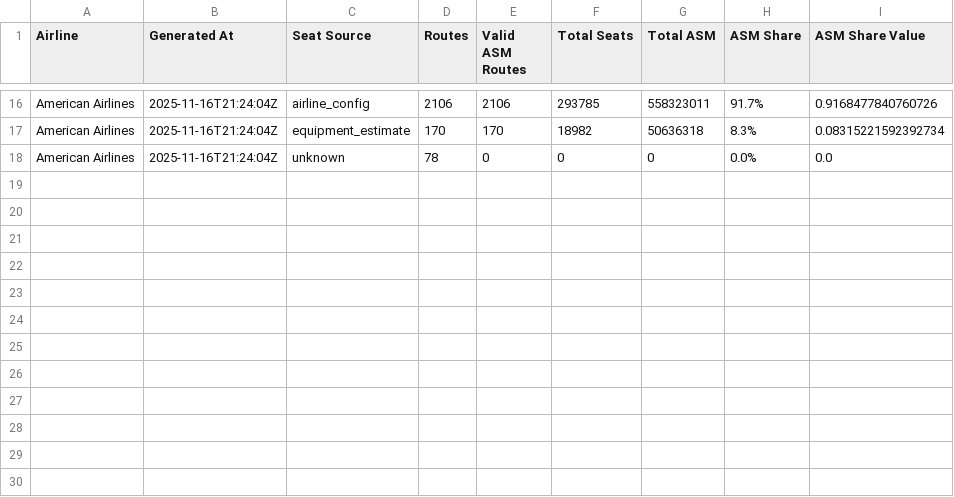
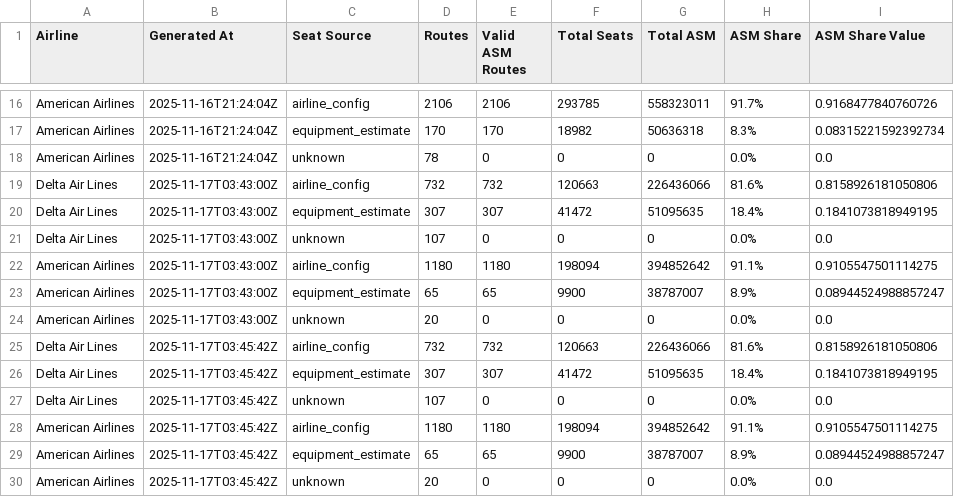
Before and after one commit to ldiaz16/Network-Project, a CSV file: reports/asm_summary_history.csv, drawn as a sheet; only a part is shown, gaps mark what is left out; the diff names each change by its address in the sheet, - before the commit and + after, or states it on an @@ line.

```diff
--- a/reports/asm_summary_history.csv
+++ b/reports/asm_summary_history.csv
+row 19: Delta Air Lines | 2025-11-17T03:43:00Z | airline_config | 732 | 732 | 120663 | 226436066 | 81.6% | 0.8158926181050806
+row 20: Delta Air Lines | 2025-11-17T03:43:00Z | equipment_estimate | 307 | 307 | 41472 | 51095635 | 18.4% | 0.1841073818949195
+row 21: Delta Air Lines | 2025-11-17T03:43:00Z | unknown | 107 | 0 | 0 | 0 | 0.0% | 0.0
+row 22: American Airlines | 2025-11-17T03:43:00Z | airline_config | 1180 | 1180 | 198094 | 394852642 | 91.1% | 0.9105547501114275
+row 23: American Airlines | 2025-11-17T03:43:00Z | equipment_estimate | 65 | 65 | 9900 | 38787007 | 8.9% | 0.08944524988857247
+row 24: American Airlines | 2025-11-17T03:43:00Z | unknown | 20 | 0 | 0 | 0 | 0.0% | 0.0
+row 25: Delta Air Lines | 2025-11-17T03:45:42Z | airline_config | 732 | 732 | 120663 | 226436066 | 81.6% | 0.8158926181050806
+row 26: Delta Air Lines | 2025-11-17T03:45:42Z | equipment_estimate | 307 | 307 | 41472 | 51095635 | 18.4% | 0.1841073818949195
+row 27: Delta Air Lines | 2025-11-17T03:45:42Z | unknown | 107 | 0 | 0 | 0 | 0.0% | 0.0
+row 28: American Airlines | 2025-11-17T03:45:42Z | airline_config | 1180 | 1180 | 198094 | 394852642 | 91.1% | 0.9105547501114275
+row 29: American Airlines | 2025-11-17T03:45:42Z | equipment_estimate | 65 | 65 | 9900 | 38787007 | 8.9% | 0.08944524988857247
+row 30: American Airlines | 2025-11-17T03:45:42Z | unknown | 20 | 0 | 0 | 0 | 0.0% | 0.0
```
Also changed, not shown: 7 other files.
